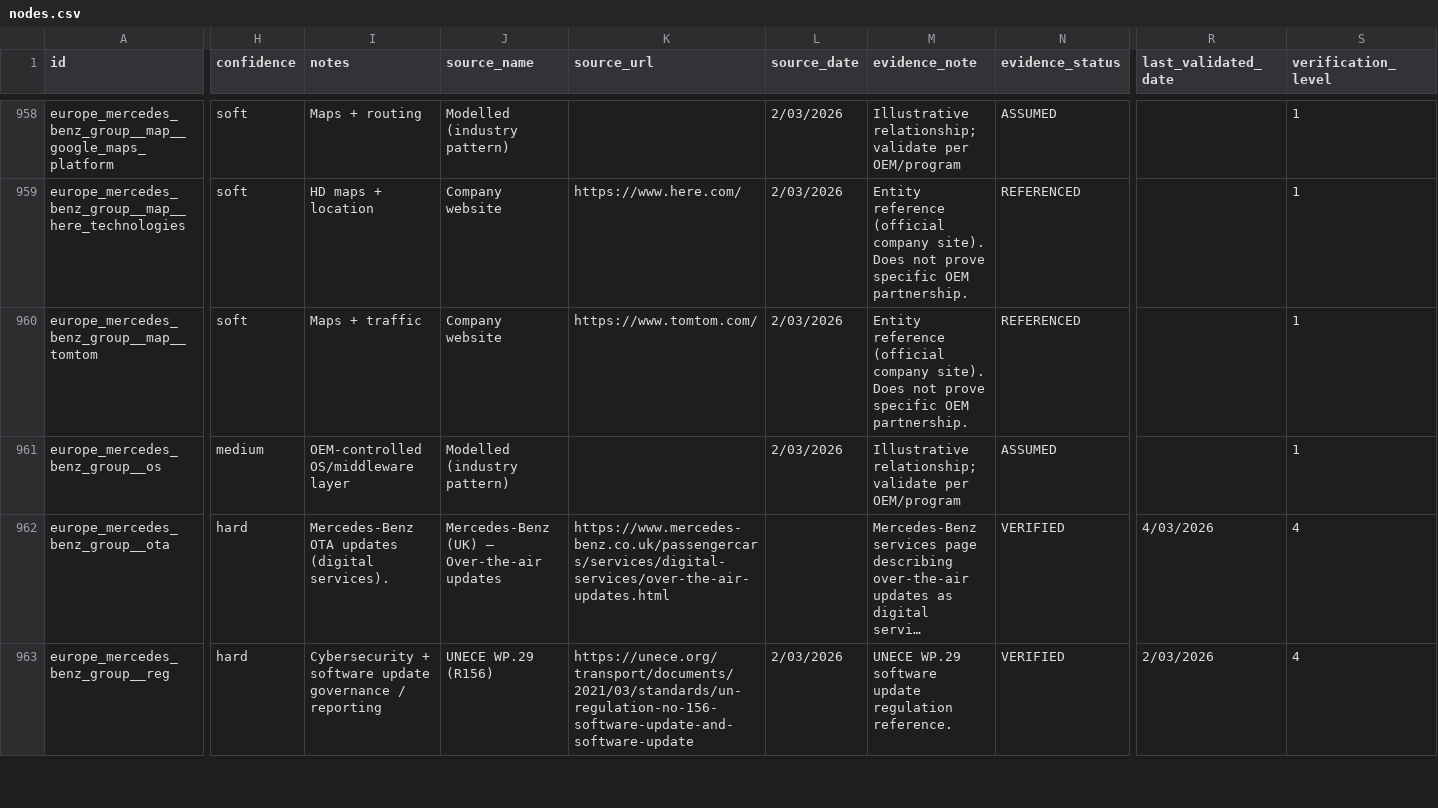
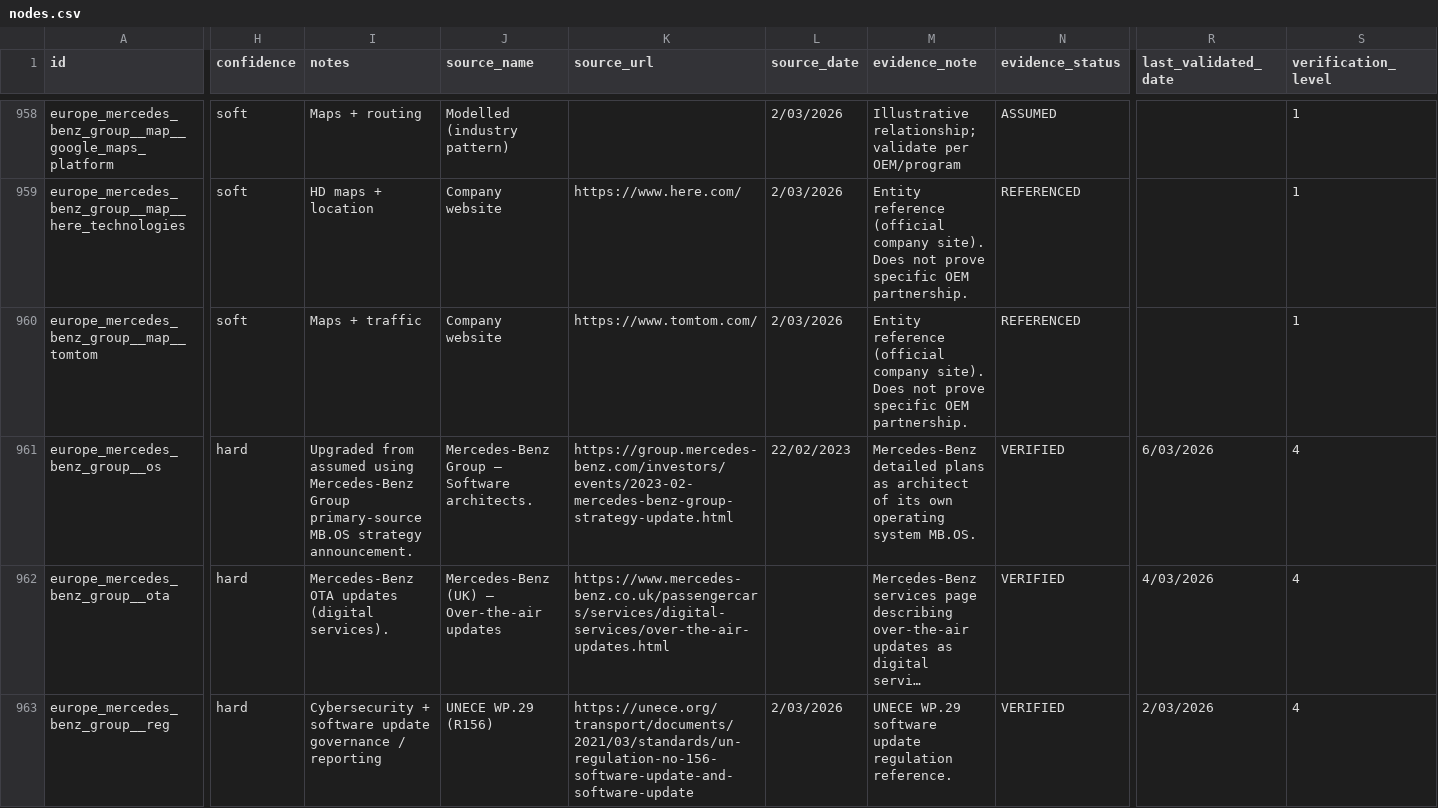
Before and after one commit to cjleeau/oem-system-stack, a CSV file: docs/data/nodes.csv, drawn as a sheet; only a part is shown, gaps mark what is left out; long unchanged cells end in …; the diff covers the shown part only; the diff names each change by its address in the sheet, - before the commit and + after, or states it on an @@ line.

```diff
--- a/docs/data/nodes.csv
+++ b/docs/data/nodes.csv
-H961 (confidence): medium
+H961 (confidence): hard
-I961 (notes): OEM-controlled OS/middleware layer
+I961 (notes): Upgraded from assumed using Mercedes-Benz Group primary-source MB.OS strategy announcement.
-J961 (source_name): Modelled (industry pattern)
+J961 (source_name): Mercedes-Benz Group — Software architects.
-K961 (source_url): (empty)
+K961 (source_url): https://group.mercedes-benz.com/investors/events/2023-02-mercedes-benz-group-strategy-update.html
-L961 (source_date): 2/03/2026
+L961 (source_date): 22/02/2023
-M961 (evidence_note): Illustrative relationship; validate per OEM/program
+M961 (evidence_note): Mercedes-Benz detailed plans as architect of its own operating system MB.OS.
-N961 (evidence_status): ASSUMED
+N961 (evidence_status): VERIFIED
-R961 (last_validated_date): (empty)
+R961 (last_validated_date): 6/03/2026
-S961 (verification_level): 1
+S961 (verification_level): 4
```
Also changed, not shown: 180 edited cells elsewhere in this file, 1 other file.
